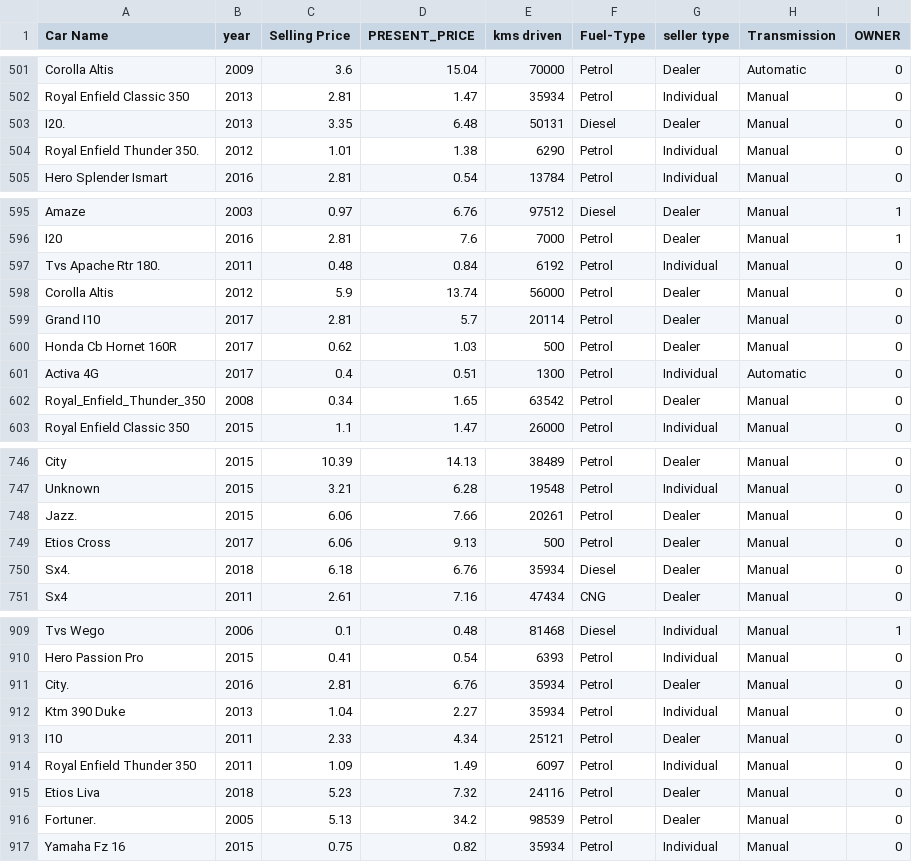
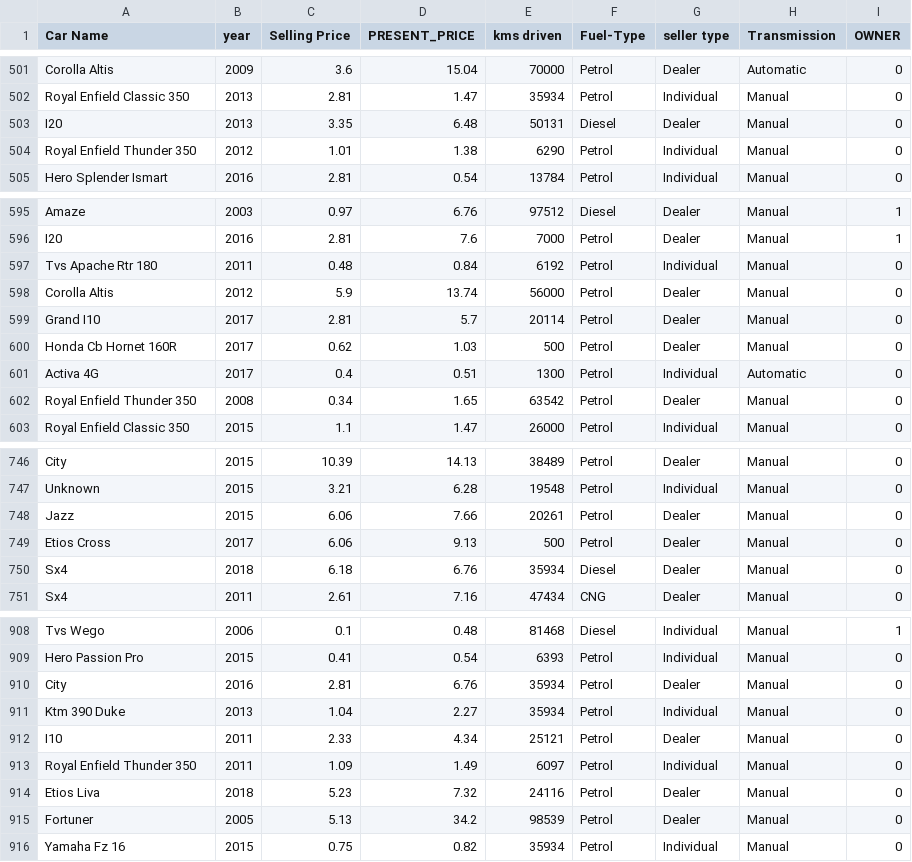
Before and after one commit to AkshatChauhan-123/HCL-Tech-Used-Car-price-, a CSV file: cleaned_car_data.csv, drawn as a sheet; only a part is shown, gaps mark what is left out; the diff covers the shown part only.

```diff
--- a/cleaned_car_data.csv
+++ b/cleaned_car_data.csv
@@ -502,4 +502,4 @@ Corolla Altis,2009,3.6,15.04,70000,Petrol,Dealer,Automatic,0
 Royal Enfield Classic 350,2013,2.81,1.47,35934,Petrol,Individual,Manual,0
-I20.,2013,3.35,6.48,50131,Diesel,Dealer,Manual,0
-Royal Enfield Thunder 350.,2012,1.01,1.38,6290,Petrol,Individual,Manual,0
+I20,2013,3.35,6.48,50131,Diesel,Dealer,Manual,0
+Royal Enfield Thunder 350,2012,1.01,1.38,6290,Petrol,Individual,Manual,0
 Hero Splender Ismart,2016,2.81,0.54,13784,Petrol,Individual,Manual,0
@@ -596,3 +596,3 @@ Amaze,2003,0.97,6.76,97512,Diesel,Dealer,Manual,1
 I20,2016,2.81,7.6,7000,Petrol,Dealer,Manual,1
-Tvs Apache Rtr 180.,2011,0.48,0.84,6192,Petrol,Individual,Manual,0
+Tvs Apache Rtr 180,2011,0.48,0.84,6192,Petrol,Individual,Manual,0
 Corolla Altis,2012,5.9,13.74,56000,Petrol,Dealer,Manual,0
@@ -601,3 +601,3 @@ Honda Cb Hornet 160R,2017,0.62,1.03,500,Petrol,Dealer,Manual,0
 Activa 4G,2017,0.4,0.51,1300,Petrol,Individual,Automatic,0
-Royal_Enfield_Thunder_350,2008,0.34,1.65,63542,Petrol,Dealer,Manual,0
+Royal Enfield Thunder 350,2008,0.34,1.65,63542,Petrol,Dealer,Manual,0
 Royal Enfield Classic 350,2015,1.1,1.47,26000,Petrol,Individual,Manual,0
@@ -747,5 +747,5 @@ City,2015,10.39,14.13,38489,Petrol,Dealer,Manual,0
 Unknown,2015,3.21,6.28,19548,Petrol,Individual,Manual,0
-Jazz.,2015,6.06,7.66,20261,Petrol,Dealer,Manual,0
+Jazz,2015,6.06,7.66,20261,Petrol,Dealer,Manual,0
 Etios Cross,2017,6.06,9.13,500,Petrol,Dealer,Manual,0
-Sx4.,2018,6.18,6.76,35934,Diesel,Dealer,Manual,0
+Sx4,2018,6.18,6.76,35934,Diesel,Dealer,Manual,0
 Sx4,2011,2.61,7.16,47434,CNG,Dealer,Manual,0
@@ -910,3 +909,3 @@ Tvs Wego,2006,0.1,0.48,81468,Diesel,Individual,Manual,1
 Hero Passion Pro,2015,0.41,0.54,6393,Petrol,Individual,Manual,0
-City.,2016,2.81,6.76,35934,Petrol,Dealer,Manual,0
+City,2016,2.81,6.76,35934,Petrol,Dealer,Manual,0
 Ktm 390 Duke,2013,1.04,2.27,35934,Petrol,Individual,Manual,0
@@ -915,3 +914,3 @@ Royal Enfield Thunder 350,2011,1.09,1.49,6097,Petrol,Individual,Manual,0
 Etios Liva,2018,5.23,7.32,24116,Petrol,Dealer,Manual,0
-Fortuner.,2005,5.13,34.2,98539,Petrol,Dealer,Manual,0
+Fortuner,2005,5.13,34.2,98539,Petrol,Dealer,Manual,0
 Yamaha Fz 16,2015,0.75,0.82,35934,Petrol,Individual,Manual,0
```
Also changed, not shown: 1 removed row and 53 edited cells elsewhere in this file, 1 other file.
